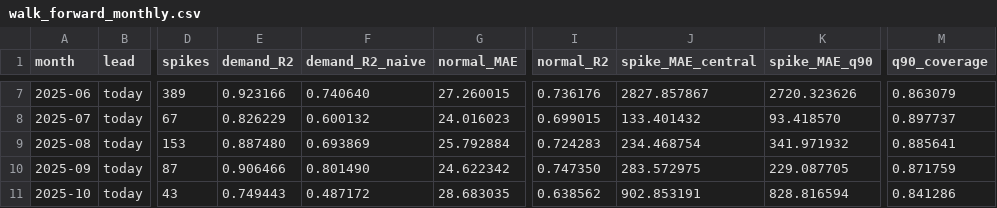
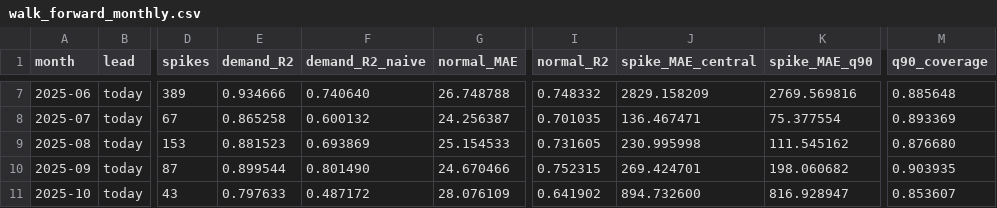
Before and after one commit to ichirin0311/aemo-electricity-forecasting, a CSV file: data/backtest/walk_forward_monthly.csv, drawn as a sheet; only a part is shown, gaps mark what is left out; the diff covers the shown part only; the diff names each change by its address in the sheet, - before the commit and + after, or states it on an @@ line.

```diff
--- a/data/backtest/walk_forward_monthly.csv
+++ b/data/backtest/walk_forward_monthly.csv
-E7 (demand_R2): 0.923166
+E7 (demand_R2): 0.934666
-G7 (normal_MAE): 27.260015
+G7 (normal_MAE): 26.748788
-I7 (normal_R2): 0.736176
+I7 (normal_R2): 0.748332
-J7 (spike_MAE_central): 2827.857867
+J7 (spike_MAE_central): 2829.158209
-K7 (spike_MAE_q90): 2720.323626
+K7 (spike_MAE_q90): 2769.569816
-M7 (q90_coverage): 0.863079
+M7 (q90_coverage): 0.885648
-E8 (demand_R2): 0.826229
+E8 (demand_R2): 0.865258
-G8 (normal_MAE): 24.016023
+G8 (normal_MAE): 24.256387
-I8 (normal_R2): 0.699015
+I8 (normal_R2): 0.701035
-J8 (spike_MAE_central): 133.401432
+J8 (spike_MAE_central): 136.467471
-K8 (spike_MAE_q90): 93.418570
+K8 (spike_MAE_q90): 75.377554
-M8 (q90_coverage): 0.897737
+M8 (q90_coverage): 0.893369
-E9 (demand_R2): 0.887480
+E9 (demand_R2): 0.881523
-G9 (normal_MAE): 25.792884
+G9 (normal_MAE): 25.154533
-I9 (normal_R2): 0.724283
+I9 (normal_R2): 0.731605
-J9 (spike_MAE_central): 234.468754
+J9 (spike_MAE_central): 230.995998
-K9 (spike_MAE_q90): 341.971932
+K9 (spike_MAE_q90): 111.545162
-M9 (q90_coverage): 0.885641
+M9 (q90_coverage): 0.876680
-E10 (demand_R2): 0.906466
+E10 (demand_R2): 0.899544
-G10 (normal_MAE): 24.622342
+G10 (normal_MAE): 24.670466
-I10 (normal_R2): 0.747350
+I10 (normal_R2): 0.752315
-J10 (spike_MAE_central): 283.572975
+J10 (spike_MAE_central): 269.424701
-K10 (spike_MAE_q90): 229.087705
+K10 (spike_MAE_q90): 198.060682
-M10 (q90_coverage): 0.871759
+M10 (q90_coverage): 0.903935
-E11 (demand_R2): 0.749443
+E11 (demand_R2): 0.797633
-G11 (normal_MAE): 28.683035
+G11 (normal_MAE): 28.076109
-I11 (normal_R2): 0.638562
+I11 (normal_R2): 0.641902
-J11 (spike_MAE_central): 902.853191
+J11 (spike_MAE_central): 894.732600
-K11 (spike_MAE_q90): 828.816594
+K11 (spike_MAE_q90): 816.928947
-M11 (q90_coverage): 0.841286
+M11 (q90_coverage): 0.853607
```
Also changed, not shown: 84 edited cells elsewhere in this file, 14 other files.
